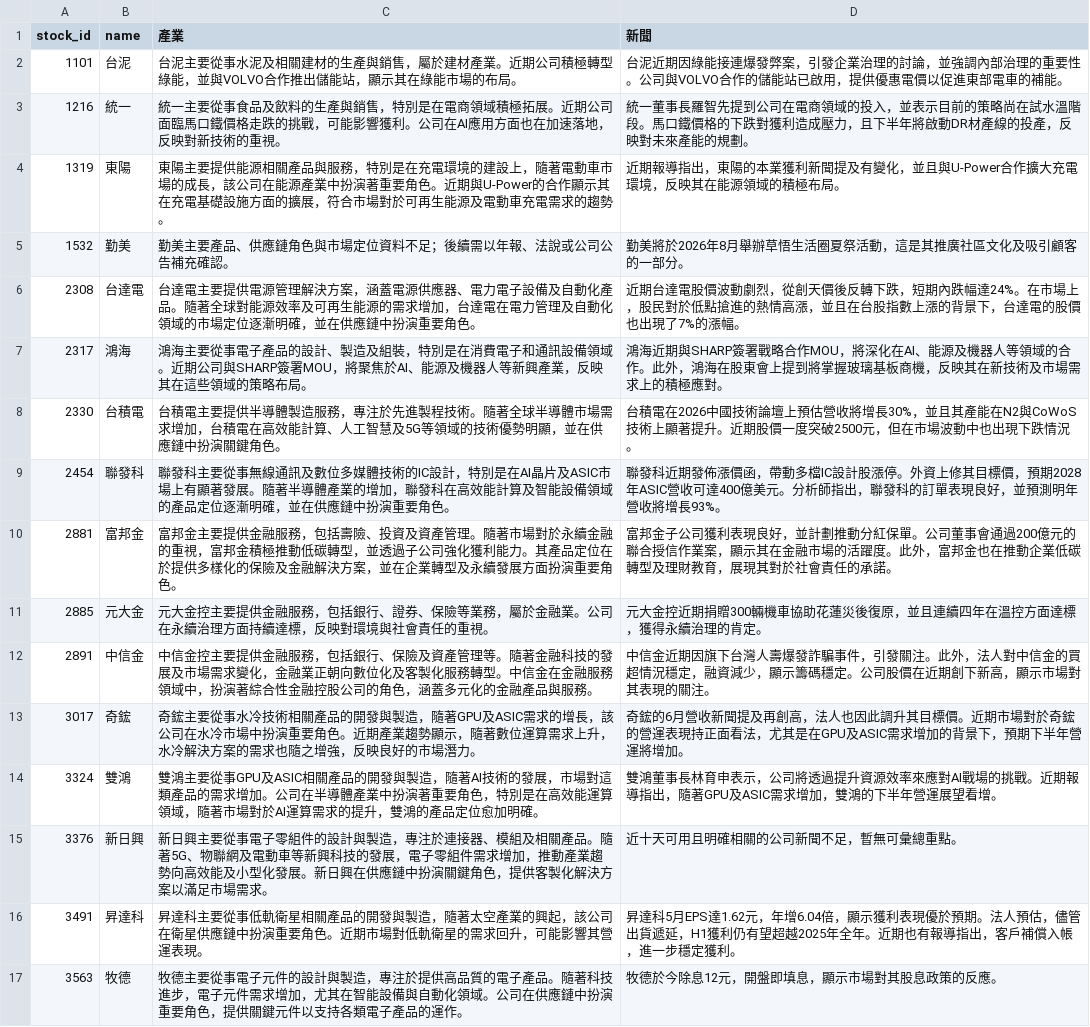
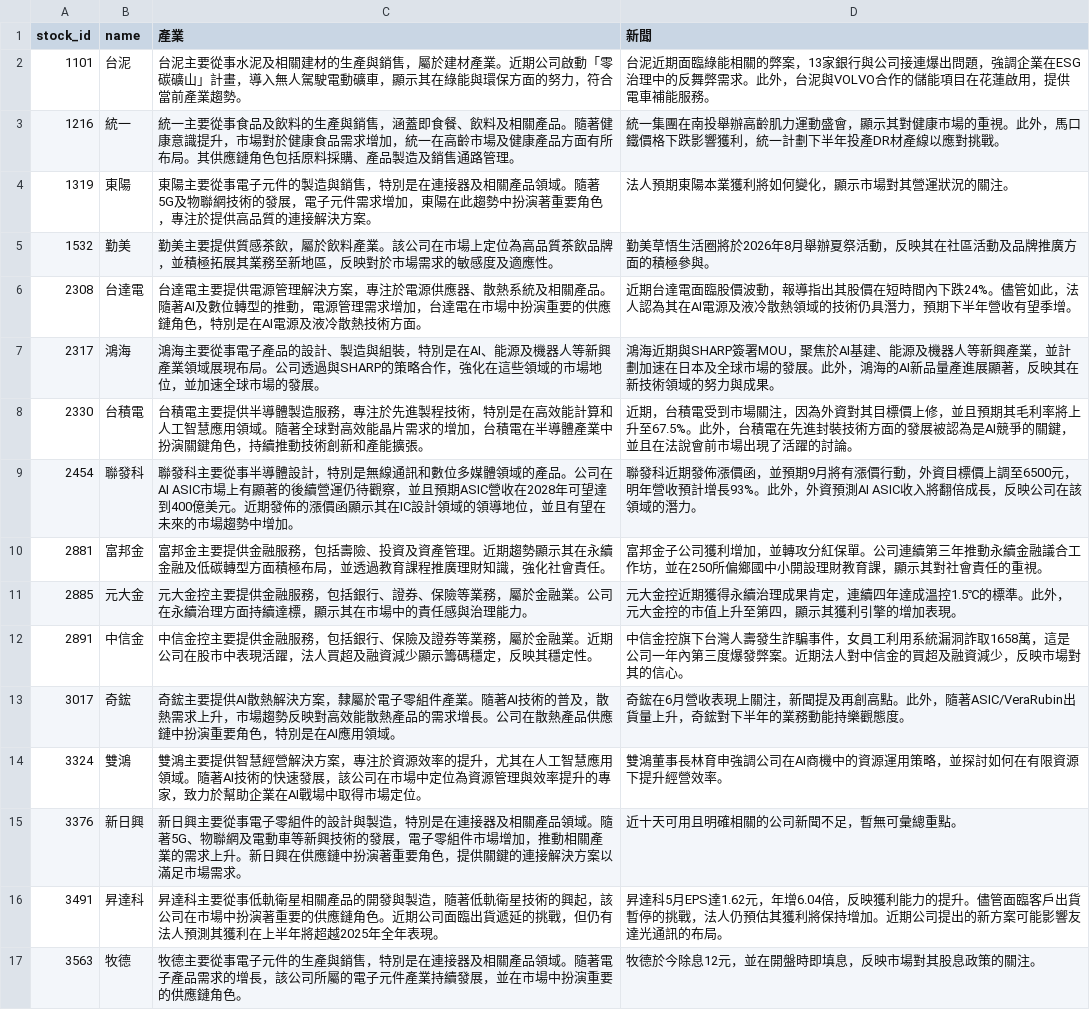
Before and after one commit to ONicole0101/Holding, a CSV file: AllStatic_news.csv, drawn as a sheet; only a part is shown; the diff covers the shown part only.

```diff
--- a/AllStatic_news.csv
+++ b/AllStatic_news.csv
@@ -1,17 +1,17 @@
 stock_id,name,產業,新聞
-1101,台泥,台泥主要從事水泥及相關建材的生產與銷售，屬於建材產業。近期公司積極轉型綠能，並與VOLVO合作推出儲能站，顯示其在綠能市場的布局。,台泥近期因綠能接連爆發弊案，引發企業治理的討論，並強調內部治理的重要性。公司與VOLVO合作的儲能站已啟用，提供優惠電價以促進東部電車的補能。
-1216,統一,統一主要從事食品及飲料的生產與銷售，特別是在電商領域積極拓展。近期公司面臨馬口鐵價格走跌的挑戰，可能影響獲利。公司在AI應用方面也在加速落地，反映對新技術的重視。,統一董事長羅智先提到公司在電商領域的投入，並表示目前的策略尚在試水溫階段。馬口鐵價格的下跌對獲利造成壓力，且下半年將啟動DR材產線的投產，反映對未來產能的規劃。
-1319,東陽,東陽主要提供能源相關產品與服務，特別是在充電環境的建設上，隨著電動車市場的成長，該公司在能源產業中扮演著重要角色。近期與U-Power的合作顯示其在充電基礎設施方面的擴展，符合市場對於可再生能源及電動車充電需求的趨勢。,近期報導指出，東陽的本業獲利新聞提及有變化，並且與U-Power合作擴大充電環境，反映其在能源領域的積極布局。
-1532,勤美,勤美主要產品、供應鏈角色與市場定位資料不足；後續需以年報、法說或公司公告補充確認。,勤美將於2026年8月舉辦草悟生活圈夏祭活動，這是其推廣社區文化及吸引顧客的一部分。
-2308,台達電,台達電主要提供電源管理解決方案，涵蓋電源供應器、電力電子設備及自動化產品。隨著全球對能源效率及可再生能源的需求增加，台達電在電力管理及自動化領域的市場定位逐漸明確，並在供應鏈中扮演重要角色。,近期台達電股價波動劇烈，從創天價後反轉下跌，短期內跌幅達24%。在市場上，股民對於低點搶進的熱情高漲，並且在台股指數上漲的背景下，台達電的股價也出現了7%的漲幅。
-2317,鴻海,鴻海主要從事電子產品的設計、製造及組裝，特別是在消費電子和通訊設備領域。近期公司與SHARP簽署MOU，將聚焦於AI、能源及機器人等新興產業，反映其在這些領域的策略布局。,鴻海近期與SHARP簽署戰略合作MOU，將深化在AI、能源及機器人等領域的合作。此外，鴻海在股東會上提到將掌握玻璃基板商機，反映其在新技術及市場需求上的積極應對。
-2330,台積電,台積電主要提供半導體製造服務，專注於先進製程技術。隨著全球半導體市場需求增加，台積電在高效能計算、人工智慧及5G等領域的技術優勢明顯，並在供應鏈中扮演關鍵角色。,台積電在2026中國技術論壇上預估營收將增長30%，並且其產能在N2與CoWoS技術上顯著提升。近期股價一度突破2500元，但在市場波動中也出現下跌情況。
-2454,聯發科,聯發科主要從事無線通訊及數位多媒體技術的IC設計，特別是在AI晶片及ASIC市場上有顯著發展。隨著半導體產業的增加，聯發科在高效能計算及智能設備領域的產品定位逐漸明確，並在供應鏈中扮演重要角色。,聯發科近期發佈漲價函，帶動多檔IC設計股漲停。外資上修其目標價，預期2028年ASIC營收可達400億美元。分析師指出，聯發科的訂單表現良好，並預測明年營收將增長93%。
-2881,富邦金,富邦金主要提供金融服務，包括壽險、投資及資產管理。隨著市場對於永續金融的重視，富邦金積極推動低碳轉型，並透過子公司強化獲利能力。其產品定位在於提供多樣化的保險及金融解決方案，並在企業轉型及永續發展方面扮演重要角色。,富邦金子公司獲利表現良好，並計劃推動分紅保單。公司董事會通過200億元的聯合授信作業案，顯示其在金融市場的活躍度。此外，富邦金也在推動企業低碳轉型及理財教育，展現其對於社會責任的承諾。
-2885,元大金,元大金控主要提供金融服務，包括銀行、證券、保險等業務，屬於金融業。公司在永續治理方面持續達標，反映對環境與社會責任的重視。,元大金控近期捐贈300輛機車協助花蓮災後復原，並且連續四年在溫控方面達標，獲得永續治理的肯定。
-2891,中信金,中信金控主要提供金融服務，包括銀行、保險及資產管理等。隨著金融科技的發展及市場需求變化，金融業正朝向數位化及客製化服務轉型。中信金在金融服務領域中，扮演著綜合性金融控股公司的角色，涵蓋多元化的金融產品與服務。,中信金近期因旗下台灣人壽爆發詐騙事件，引發關注。此外，法人對中信金的買超情況穩定，融資減少，顯示籌碼穩定。公司股價在近期創下新高，顯示市場對其表現的關注。
-3017,奇鋐,奇鋐主要從事水冷技術相關產品的開發與製造，隨著GPU及ASIC需求的增長，該公司在水冷市場中扮演重要角色。近期產業趨勢顯示，隨著數位運算需求上升，水冷解決方案的需求也隨之增強，反映良好的市場潛力。,奇鋐的6月營收新聞提及再創高，法人也因此調升其目標價。近期市場對於奇鋐的營運表現持正面看法，尤其是在GPU及ASIC需求增加的背景下，預期下半年營運將增加。
-3324,雙鴻,雙鴻主要從事GPU及ASIC相關產品的開發與製造，隨著AI技術的發展，市場對這類產品的需求增加。公司在半導體產業中扮演著重要角色，特別是在高效能運算領域，隨著市場對於AI運算需求的提升，雙鴻的產品定位愈加明確。,雙鴻董事長林育申表示，公司將透過提升資源效率來應對AI戰場的挑戰。近期報導指出，隨著GPU及ASIC需求增加，雙鴻的下半年營運展望看增。
-3376,新日興,新日興主要從事電子零組件的設計與製造，專注於連接器、模組及相關產品。隨著5G、物聯網及電動車等新興科技的發展，電子零組件需求增加，推動產業趨勢向高效能及小型化發展。新日興在供應鏈中扮演關鍵角色，提供客製化解決方案以滿足市場需求。,近十天可用且明確相關的公司新聞不足，暫無可彙總重點。
-3491,昇達科,昇達科主要從事低軌衛星相關產品的開發與製造，隨著太空產業的興起，該公司在衛星供應鏈中扮演重要角色。近期市場對低軌衛星的需求回升，可能影響其營運表現。,昇達科5月EPS達1.62元，年增6.04倍，顯示獲利表現優於預期。法人預估，儘管出貨遞延，H1獲利仍有望超越2025年全年。近期也有報導指出，客戶補償入帳，進一步穩定獲利。
-3563,牧德,牧德主要從事電子元件的設計與製造，專注於提供高品質的電子產品。隨著科技進步，電子元件需求增加，尤其在智能設備與自動化領域。公司在供應鏈中扮演重要角色，提供關鍵元件以支持各類電子產品的運作。,牧德於今除息12元，開盤即填息，顯示市場對其股息政策的反應。
+1101,台泥,台泥主要從事水泥及相關建材的生產與銷售，屬於建材產業。近期公司啟動「零碳礦山」計畫，導入無人駕駛電動礦車，顯示其在綠能與環保方面的努力，符合當前產業趨勢。,台泥近期面臨綠能相關的弊案，13家銀行與公司接連爆出問題，強調企業在ESG治理中的反舞弊需求。此外，台泥與VOLVO合作的儲能項目在花蓮啟用，提供電車補能服務。
+1216,統一,統一主要從事食品及飲料的生產與銷售，涵蓋即食餐、飲料及相關產品。隨著健康意識提升，市場對於健康食品需求增加，統一在高齡市場及健康產品方面有所布局。其供應鏈角色包括原料採購、產品製造及銷售通路管理。,統一集團在南投舉辦高齡肌力運動盛會，顯示其對健康市場的重視。此外，馬口鐵價格下跌影響獲利，統一計劃下半年投產DR材產線以應對挑戰。
+1319,東陽,東陽主要從事電子元件的製造與銷售，特別是在連接器及相關產品領域。隨著5G及物聯網技術的發展，電子元件需求增加，東陽在此趨勢中扮演著重要角色，專注於提供高品質的連接解決方案。,法人預期東陽本業獲利將如何變化，顯示市場對其營運狀況的關注。
+1532,勤美,勤美主要提供質感茶飲，屬於飲料產業。該公司在市場上定位為高品質茶飲品牌，並積極拓展其業務至新地區，反映對於市場需求的敏感度及適應性。,勤美草悟生活圈將於2026年8月舉辦夏祭活動，反映其在社區活動及品牌推廣方面的積極參與。
+2308,台達電,台達電主要提供電源管理解決方案，專注於電源供應器、散熱系統及相關產品。隨著AI及數位轉型的推動，電源管理需求增加，台達電在市場中扮演重要的供應鏈角色，特別是在AI電源及液冷散熱技術方面。,近期台達電面臨股價波動，報導指出其股價在短時間內下跌24%。儘管如此，法人認為其在AI電源及液冷散熱領域的技術仍具潛力，預期下半年營收有望季增。
+2317,鴻海,鴻海主要從事電子產品的設計、製造與組裝，特別是在AI、能源及機器人等新興產業領域展現布局。公司透過與SHARP的策略合作，強化在這些領域的市場地位，並加速全球市場的發展。,鴻海近期與SHARP簽署MOU，聚焦於AI基建、能源及機器人等新興產業，並計劃加速在日本及全球市場的發展。此外，鴻海的AI新品量產進展顯著，反映其在新技術領域的努力與成果。
+2330,台積電,台積電主要提供半導體製造服務，專注於先進製程技術，特別是在高效能計算和人工智慧應用領域。隨著全球對高效能晶片需求的增加，台積電在半導體產業中扮演關鍵角色，持續推動技術創新和產能擴張。,近期，台積電受到市場關注，因為外資對其目標價上修，並且預期其毛利率將上升至67.5%。此外，台積電在先進封裝技術方面的發展被認為是AI競爭的關鍵，並且在法說會前市場出現了活躍的討論。
+2454,聯發科,聯發科主要從事半導體設計，特別是無線通訊和數位多媒體領域的產品。公司在AI ASIC市場上有顯著的後續營運仍待觀察，並且預期ASIC營收在2028年可望達到400億美元。近期發佈的漲價函顯示其在IC設計領域的領導地位，並且有望在未來的市場趨勢中增加。,聯發科近期發佈漲價函，並預期9月將有漲價行動，外資目標價上調至6500元，明年營收預計增長93%。此外，外資預測AI ASIC收入將翻倍成長，反映公司在該領域的潛力。
+2881,富邦金,富邦金主要提供金融服務，包括壽險、投資及資產管理。近期趨勢顯示其在永續金融及低碳轉型方面積極布局，並透過教育課程推廣理財知識，強化社會責任。,富邦金子公司獲利增加，並轉攻分紅保單。公司連續第三年推動永續金融議合工作坊，並在250所偏鄉國中小開設理財教育課，顯示其對社會責任的重視。
+2885,元大金,元大金控主要提供金融服務，包括銀行、證券、保險等業務，屬於金融業。公司在永續治理方面持續達標，顯示其在市場中的責任感與治理能力。,元大金控近期獲得永續治理成果肯定，連續四年達成溫控1.5℃的標準。此外，元大金控的市值上升至第四，顯示其獲利引擎的增加表現。
+2891,中信金,中信金控主要提供金融服務，包括銀行、保險及證券等業務，屬於金融業。近期公司在股市中表現活躍，法人買超及融資減少顯示籌碼穩定，反映其穩定性。,中信金控旗下台灣人壽發生詐騙事件，女員工利用系統漏洞詐取1658萬，這是公司一年內第三度爆發弊案。近期法人對中信金的買超及融資減少，反映市場對其的信心。
+3017,奇鋐,奇鋐主要提供AI散熱解決方案，隸屬於電子零組件產業。隨著AI技術的普及，散熱需求上升，市場趨勢反映對高效能散熱產品的需求增長。公司在散熱產品供應鏈中扮演重要角色，特別是在AI應用領域。,奇鋐在6月營收表現上關注，新聞提及再創高點。此外，隨著ASIC/VeraRubin出貨量上升，奇鋐對下半年的業務動能持樂觀態度。
+3324,雙鴻,雙鴻主要提供智慧經營解決方案，專注於資源效率的提升，尤其在人工智慧應用領域。隨著AI技術的快速發展，該公司在市場中定位為資源管理與效率提升的專家，致力於幫助企業在AI戰場中取得市場定位。,雙鴻董事長林育申強調公司在AI商機中的資源運用策略，並探討如何在有限資源下提升經營效率。
+3376,新日興,新日興主要從事電子零組件的設計與製造，特別是在連接器及相關產品領域。隨著5G、物聯網及電動車等新興技術的發展，電子零組件市場增加，推動相關產業的需求上升。新日興在供應鏈中扮演著重要角色，提供關鍵的連接解決方案以滿足市場需求。,近十天可用且明確相關的公司新聞不足，暫無可彙總重點。
+3491,昇達科,昇達科主要從事低軌衛星相關產品的開發與製造，隨著低軌衛星技術的興起，該公司在市場中扮演著重要的供應鏈角色。近期公司面臨出貨遞延的挑戰，但仍有法人預測其獲利在上半年將超越2025年全年表現。,昇達科5月EPS達1.62元，年增6.04倍，反映獲利能力的提升。儘管面臨客戶出貨暫停的挑戰，法人仍預估其獲利將保持增加。近期公司提出的新方案可能影響友達光通訊的布局。
+3563,牧德,牧德主要從事電子元件的生產與銷售，特別是在連接器及相關產品領域。隨著電子產品需求的增長，該公司所屬的電子元件產業持續發展，並在市場中扮演重要的供應鏈角色。,牧德於今除息12元，並在開盤時即填息，反映市場對其股息政策的關注。
```
Also changed, not shown: 10 edited cells elsewhere in this file, 1 other file.
